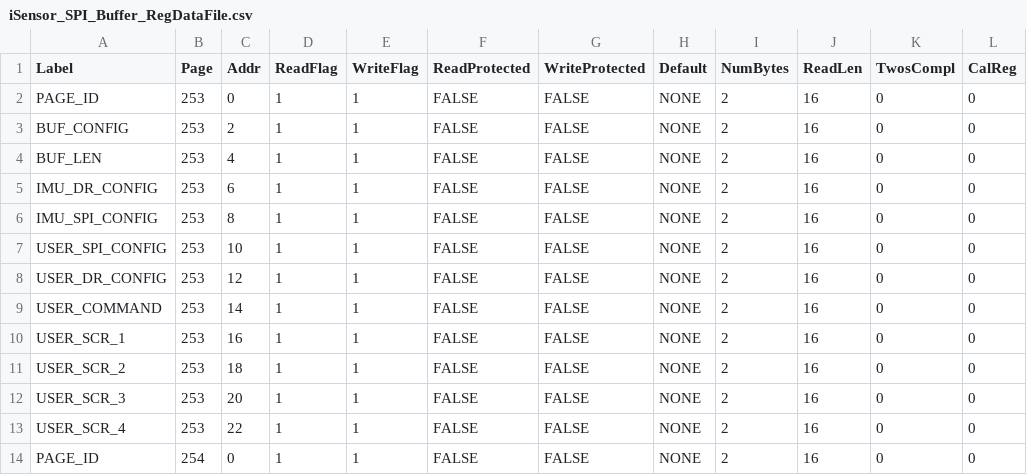
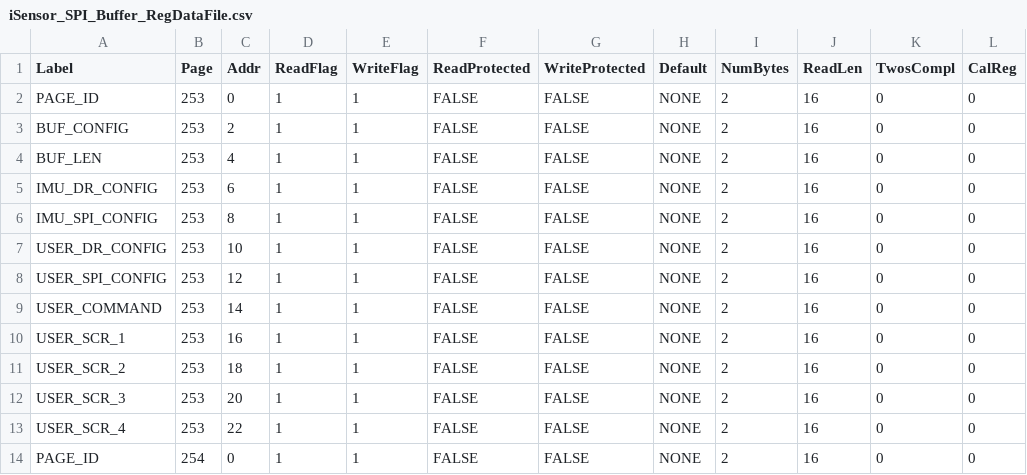
Before and after one commit to ajn96/iSensor-SPI-Buffer, a CSV file: iSensor_SPI_Buffer_RegDataFile.csv, drawn as a sheet; only a part is shown; the diff names each change by its address in the sheet, - before the commit and + after, or states it on an @@ line.

```diff
--- a/iSensor_SPI_Buffer_RegDataFile.csv
+++ b/iSensor_SPI_Buffer_RegDataFile.csv
-A7 (Label): USER_SPI_CONFIG
+A7 (Label): USER_DR_CONFIG
-A8 (Label): USER_DR_CONFIG
+A8 (Label): USER_SPI_CONFIG
```
Also changed, not shown: 2 other files.
